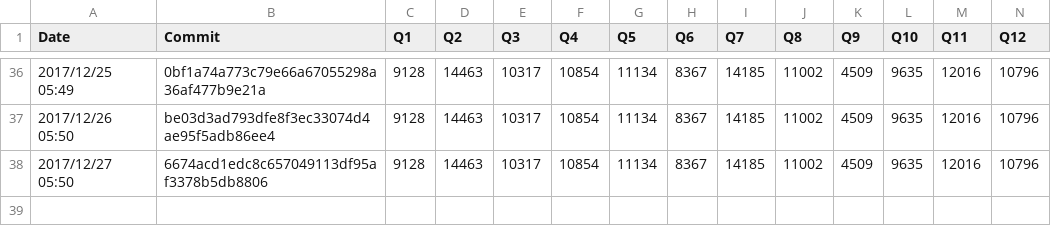
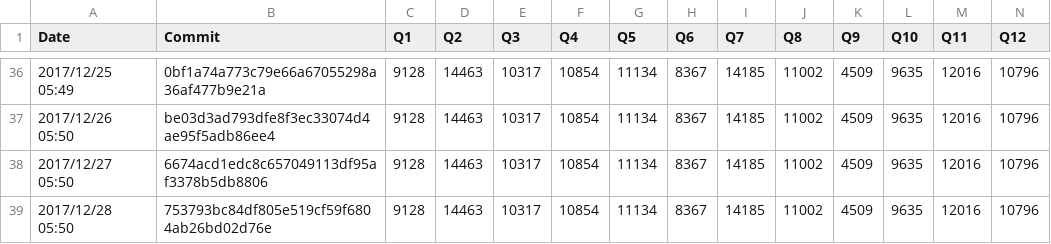
Before and after one commit to maropu/spark-tpcds-datagen, a CSV file: reports/metrics/codegen-classes-max.csv, drawn as a sheet; only a part is shown, gaps mark what is left out; rows hold the shown columns only; the diff names each change by its address in the sheet, - before the commit and + after, or states it on an @@ line.

```diff
--- a/reports/metrics/codegen-classes-max.csv
+++ b/reports/metrics/codegen-classes-max.csv
+row 39: 2017/12/28 05:50 | 753793bc84df805e519cf59f6804ab26bd02d76e | 9128 | 14463 | 10317 | 10854 | 11134 | 8367 | 14185 | 11002 | 4509 | 9635 | 12016 | 10796
```
Also changed, not shown: reports/metrics/codegen-classes-avg.csv, reports/metrics/codegen-methods-avg.csv, 3 other files.
